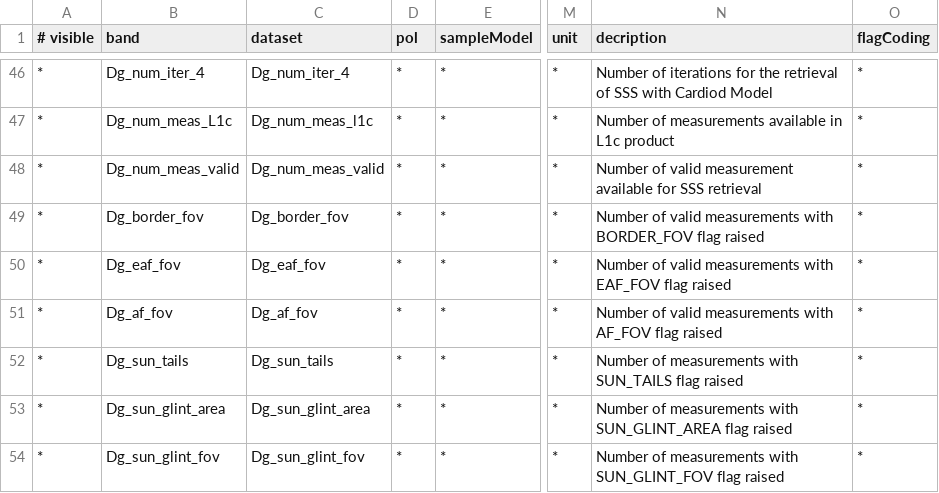
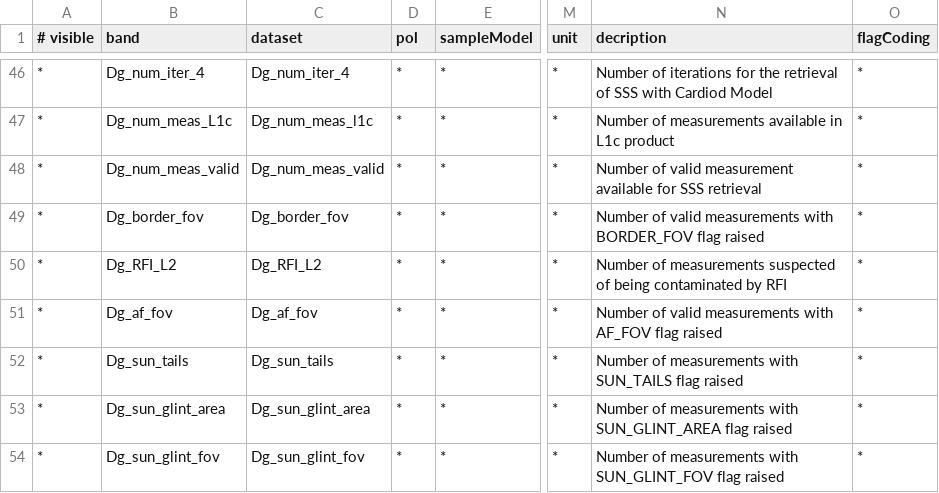
Before and after one commit to bcdev/smos-box, a CSV file: smos-reader/src/main/resources/org/esa/beam/dataio/smos/dddb/bands/MIR_/OSUDP2/DBL_SM_XXXX_MIR_OSUDP2_0300.csv, drawn as a sheet; only a part is shown, gaps mark what is left out; the diff names each change by its address in the sheet, - before the commit and + after, or states it on an @@ line.

```diff
--- a/smos-reader/src/main/resources/org/esa/beam/dataio/smos/dddb/bands/MIR_/OSUDP2/DBL_SM_XXXX_MIR_OSUDP2_0300.csv
+++ b/smos-reader/src/main/resources/org/esa/beam/dataio/smos/dddb/bands/MIR_/OSUDP2/DBL_SM_XXXX_MIR_OSUDP2_0300.csv
-B50 (band): Dg_eaf_fov
+B50 (band): Dg_RFI_L2
-C50 (dataset): Dg_eaf_fov
+C50 (dataset): Dg_RFI_L2
-N50 (decription): Number of valid measurements with EAF_FOV flag raised
+N50 (decription): Number of measurements suspected of being contaminated by RFI
```
Also changed, not shown: smos-reader/src/main/resources/org/esa/beam/dataio/smos/dddb/bands/MIR_/SMUDP2/DBL_SM_XXXX_MIR_SMUDP2_0300.csv, 5 other files.
